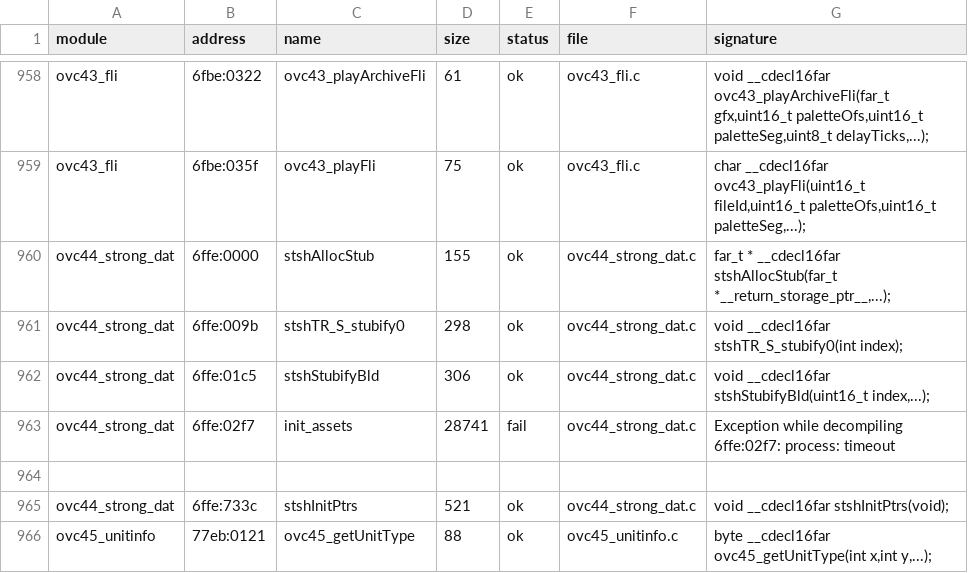
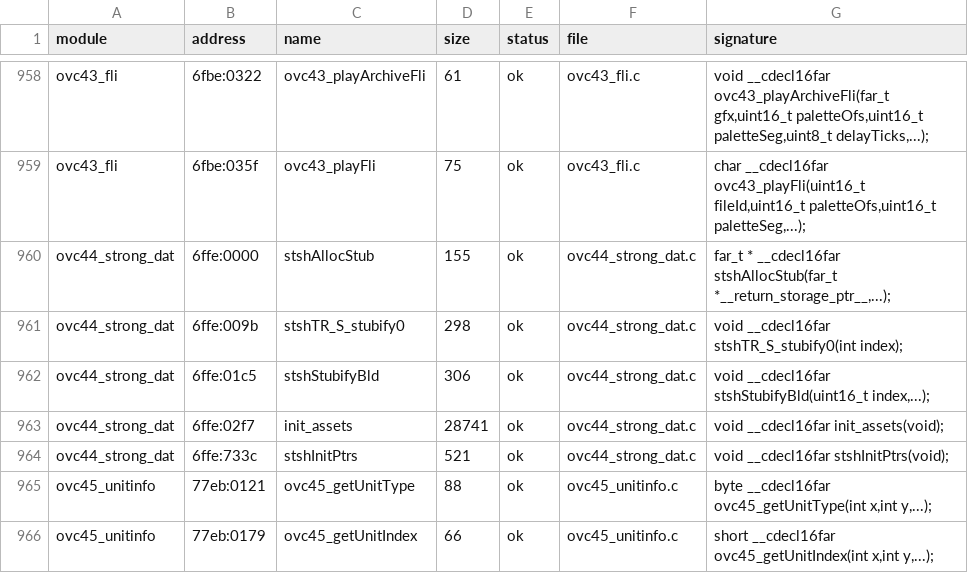
Before and after one commit to NancySadkov/dest, a TSV file: src/decompiled/index.tsv, drawn as a sheet; only a part is shown, gaps mark what is left out; the shorter side is filled out with more unchanged rows.

Commit message:
ratchet: rewrite globals Ghidra prints with a leading underscore; 615 -> 611
Ghidra prefixes _ to some globals as well as locals: st_globals.h declares
cred03Cut3Ofs while save_loadArchiveGame uses _cred03Cut3Ofs.
fixShadowedParamUses() now also rewrites _X to X when X is a declared DATA symbol
(not a function), nothing in that function declares X, and _X is not a symbol -
so a genuinely shadowed global reference is never redirected to a local.

  total errors          615 -> 611
  Undefined symbol class : gone from the top eight
  modules compiled clean : 16/57 (unchanged)

o37, o26, o34, o19 were examined as the next cheap modules and are recorded as
NOT parameter-list defects: they fail on decompiler expression typing
(array-typed local assignment, undefined4 local used with ->, integer assigned to
a byte* local, pointer stored through an undefined2 slot).  Only 3 array
assignments exist in the whole tree.  The cheap-module route is therefore
exhausted; further clean-count movement needs per-function work or a deliberate
normalisation of the decompiler's expression types.

Re-exported.  Audits unchanged: parameters 1592, locals 659, fields 332,
globals 2434, all auto 0; gate 71 checks 0 failures.

```diff
--- a/src/decompiled/index.tsv
+++ b/src/decompiled/index.tsv
@@ -962,4 +962,3 @@ ovc44_strong_dat	6ffe:009b	stshTR_S_stubify0	298	ok	ovc44_strong_dat.c	void __cd
 ovc44_strong_dat	6ffe:01c5	stshStubifyBld	306	ok	ovc44_strong_dat.c	void __cdecl16far stshStubifyBld(uint16_t index,...);
-ovc44_strong_dat	6ffe:02f7	init_assets	28741	fail	ovc44_strong_dat.c	Exception while decompiling 6ffe:02f7: process: timeout
-
+ovc44_strong_dat	6ffe:02f7	init_assets	28741	ok	ovc44_strong_dat.c	void __cdecl16far init_assets(void);
 ovc44_strong_dat	6ffe:733c	stshInitPtrs	521	ok	ovc44_strong_dat.c	void __cdecl16far stshInitPtrs(void);
```
Also changed, not shown: 17 other files.
